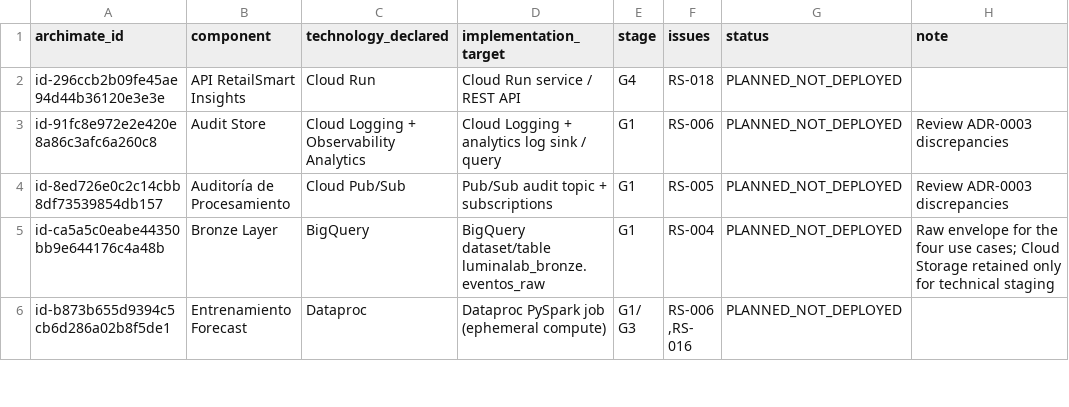
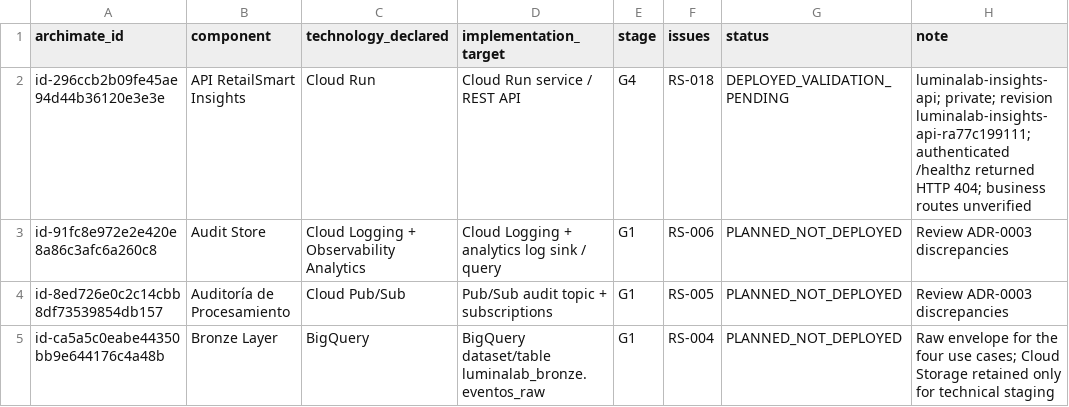
Before and after one commit to Codenid/lumina-lab, a CSV file: docs/view08-gcp-mapping.csv, drawn as a sheet; only a part is shown; the shorter side is filled out with more unchanged rows.

```diff
--- a/docs/view08-gcp-mapping.csv
+++ b/docs/view08-gcp-mapping.csv
@@ -1,3 +1,3 @@
 archimate_id,component,technology_declared,implementation_target,stage,issues,status,note
-id-296ccb2b09fe45ae94d44b36120e3e3e,API RetailSmart Insights,Cloud Run,Cloud Run service / REST API,G4,RS-018,PLANNED_NOT_DEPLOYED,
+id-296ccb2b09fe45ae94d44b36120e3e3e,API RetailSmart Insights,Cloud Run,Cloud Run service / REST API,G4,RS-018,DEPLOYED_VALIDATION_PENDING,"luminalab-insights-api; private; revision luminalab-insights-api-ra77c199111; authenticated /healthz returned HTTP 404; business routes unverified"
 id-91fc8e972e2e420e8a86c3afc6a260c8,Audit Store,Cloud Logging + Observability Analytics,Cloud Logging + analytics log sink / query,G1,RS-006,PLANNED_NOT_DEPLOYED,Review ADR-0003 discrepancies
```
Also changed, not shown: docs/script_componentes.csv, 15 other files.
